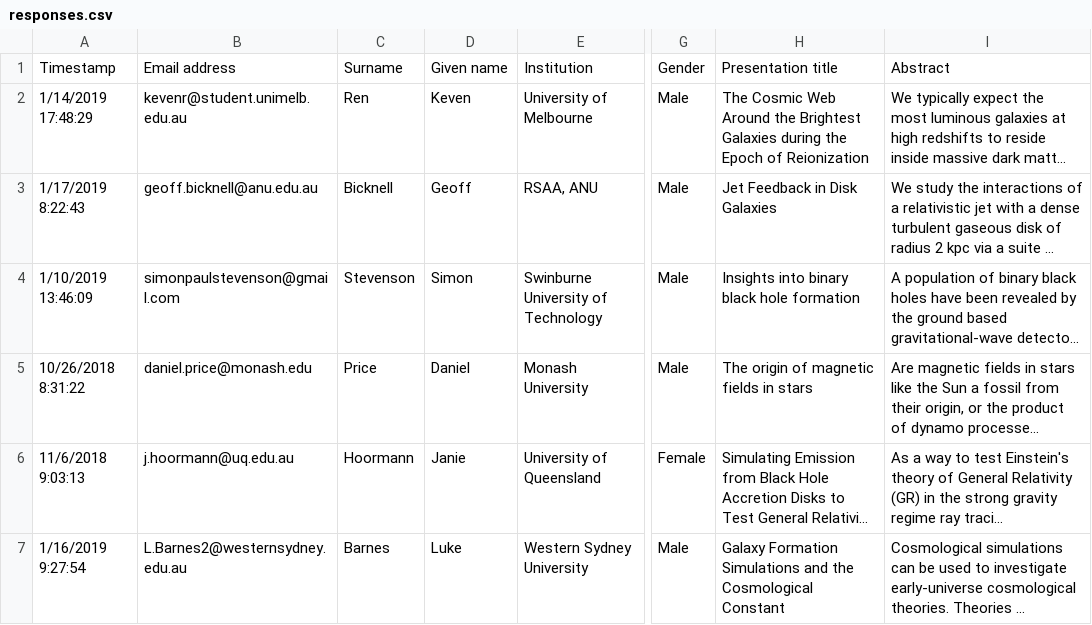
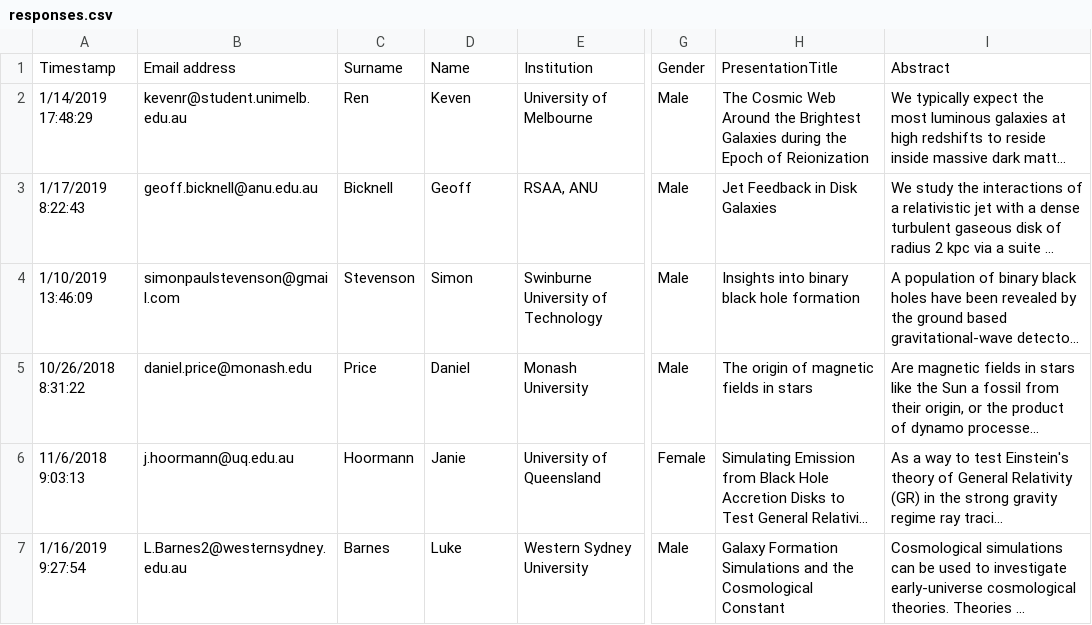
Before and after one commit to asa-anita/workshop2020, a CSV file: responses.csv, drawn as a sheet; only a part is shown, gaps mark what is left out; long unchanged cells end in …; the diff names each change by its address in the sheet, - before the commit and + after, or states it on an @@ line.

```diff
--- a/responses.csv
+++ b/responses.csv
-D1: Given name
+D1: Name
-H1: Presentation title
+H1: PresentationTitle
```
Also changed, not shown: 4 other files.
